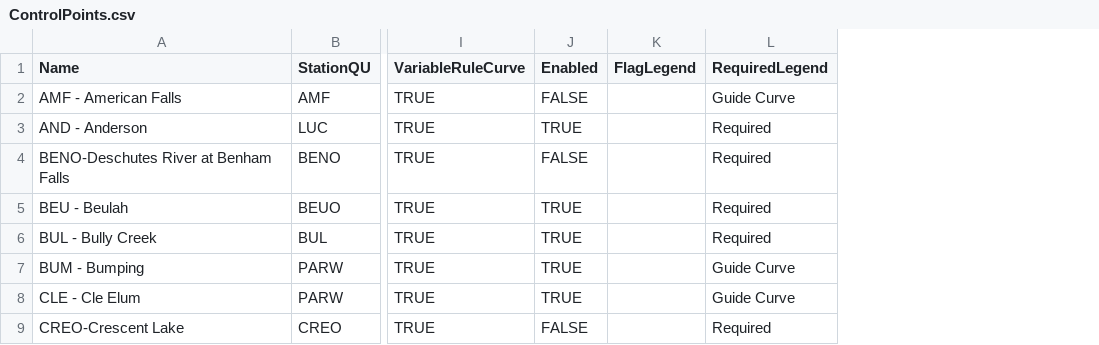
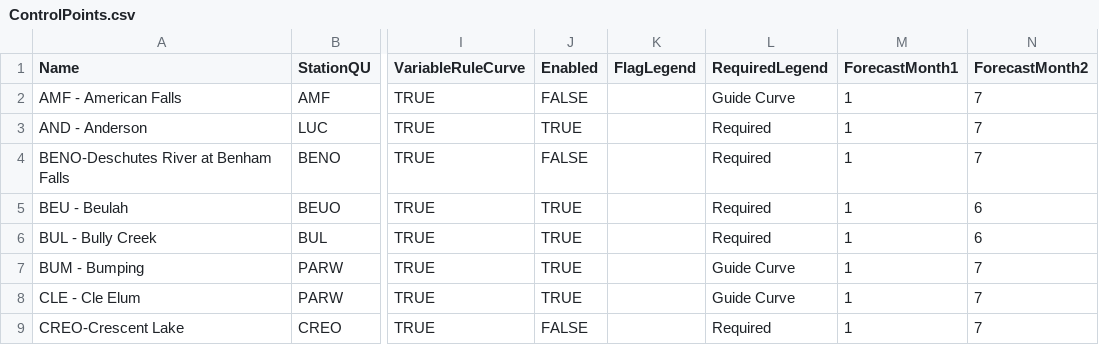
Before and after one commit to usbr/Pisces, a CSV file: Applications/cfg/RuleCurves/ControlPoints.csv, drawn as a sheet; only a part is shown, gaps mark what is left out; the diff names each change by its address in the sheet, - before the commit and + after, or states it on an @@ line.

Commit message:
add columns  to specify forecast months

```diff
--- a/Applications/cfg/RuleCurves/ControlPoints.csv
+++ b/Applications/cfg/RuleCurves/ControlPoints.csv
+column M (ForecastMonth1), rows 2-9: all 1
+column N (ForecastMonth2), rows 2-9: 7 | 7 | 7 | 6 | 6 | 7 | 7 | 7
```
Also changed, not shown: 1 other file.
